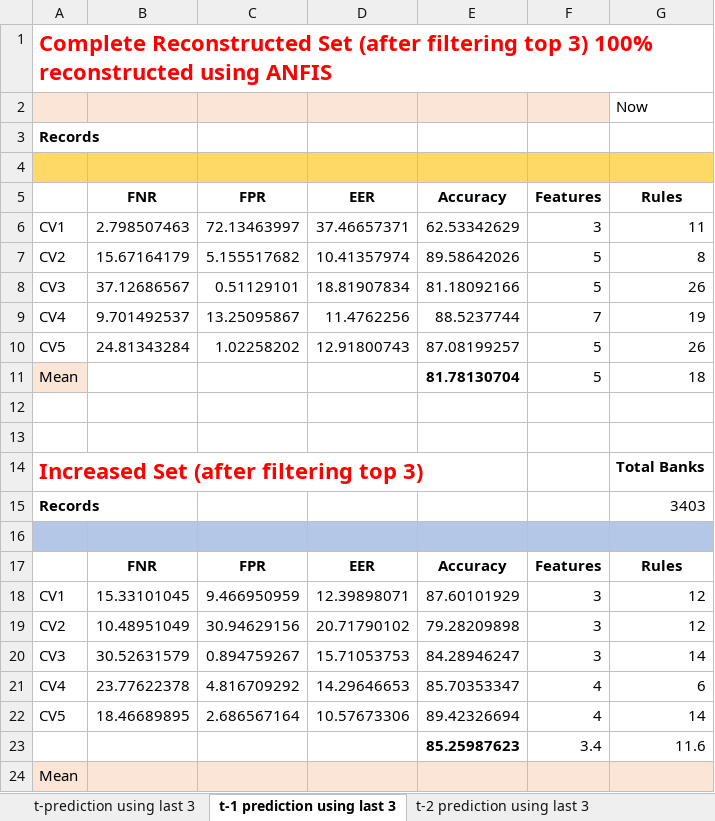
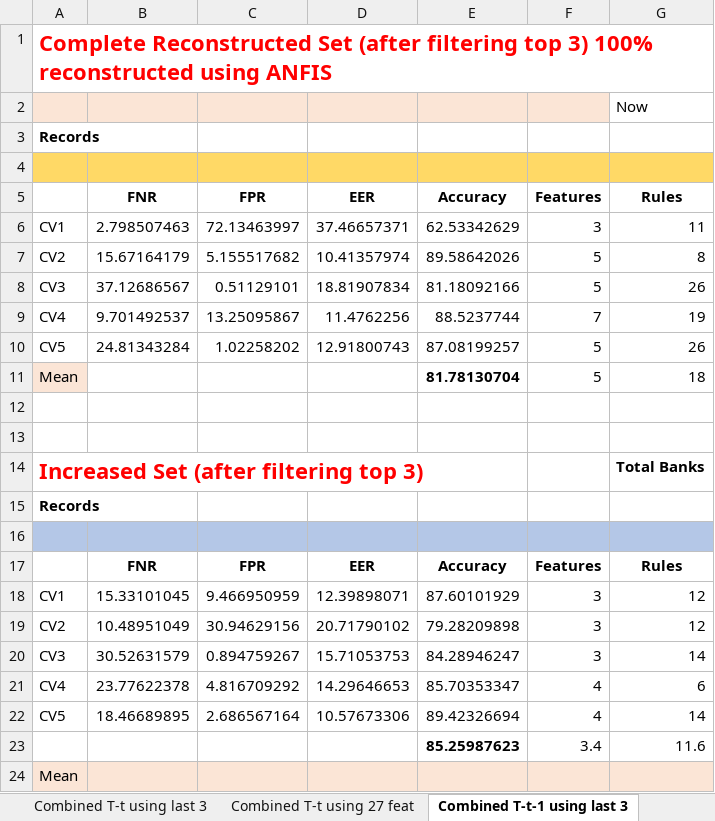
Before and after one commit to Javelin1991/htet_predict_bank_failure, an Excel workbook: Experiment_Resulsts/SaFIN(FRIE)_HCL_Classification_Results.xlsx, sheet Combined T-t-1 using last 3, drawn as a sheet; values as stored, in another font and other column widths than the file's, no borders; the diff names each change by its address in the sheet, - before the commit and + after, or states it on an @@ line.

```diff
--- a/Experiment_Resulsts/SaFIN(FRIE)_HCL_Classification_Results.xlsx (sheet Combined T-t-1 using last 3)
+++ b/Experiment_Resulsts/SaFIN(FRIE)_HCL_Classification_Results.xlsx (sheet Combined T-t-1 using last 3)
-sheet tab: t-prediction using last 3
+sheet tab: Combined T-t using last 3
-sheet tab: t-1 prediction using last 3
+sheet tab: Combined T-t-1 using last 3
+sheet tab: Combined T-t using 27 feat
-G15 (Rules): 3403
+G15 (Rules): (empty)
```
Also changed, not shown: sheet Combined T-t using last 3, sheet Combined T-t-2 using last 3, other sheet tabs, 11 other files.
